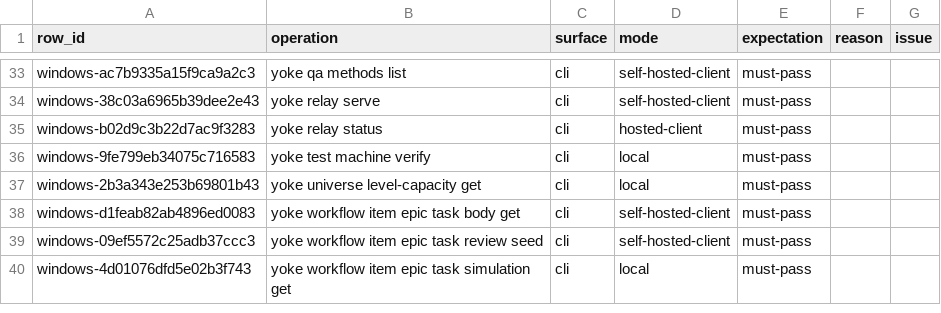
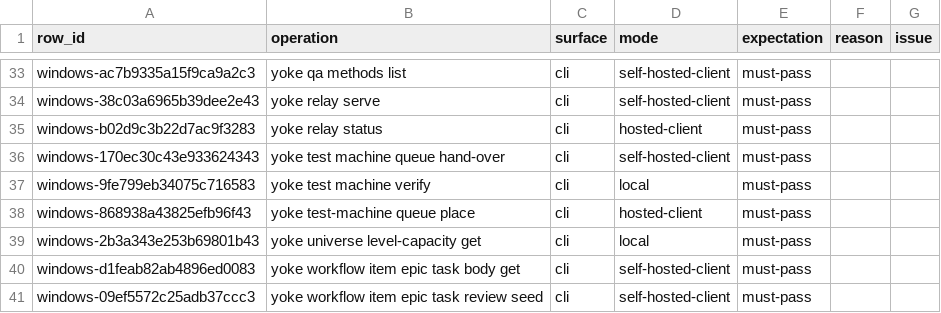
Before and after one commit to upyoke/yoke, a CSV file: docs/verification/windows-ledger/03.csv, drawn as a sheet; only a part is shown, gaps mark what is left out; the shorter side is filled out with more unchanged rows.

Commit message:
Complete the queue command and telemetry inventories

```diff
--- a/docs/verification/windows-ledger/03.csv
+++ b/docs/verification/windows-ledger/03.csv
@@ -35,3 +35,5 @@ windows-38c03a6965b39dee2e43,yoke relay serve,cli,self-hosted-client,must-pass,,
 windows-b02d9c3b22d7ac9f3283,yoke relay status,cli,hosted-client,must-pass,,
+windows-170ec30c43e933624343,yoke test machine queue hand-over,cli,self-hosted-client,must-pass,,
 windows-9fe799eb34075c716583,yoke test machine verify,cli,local,must-pass,,
+windows-868938a43825efb96f43,yoke test-machine queue place,cli,hosted-client,must-pass,,
 windows-2b3a343e253b69801b43,yoke universe level-capacity get,cli,local,must-pass,,
```
Also changed, not shown: docs/verification/windows-ledger/0a.csv, docs/verification/windows-ledger/12.csv, 19 other files.
